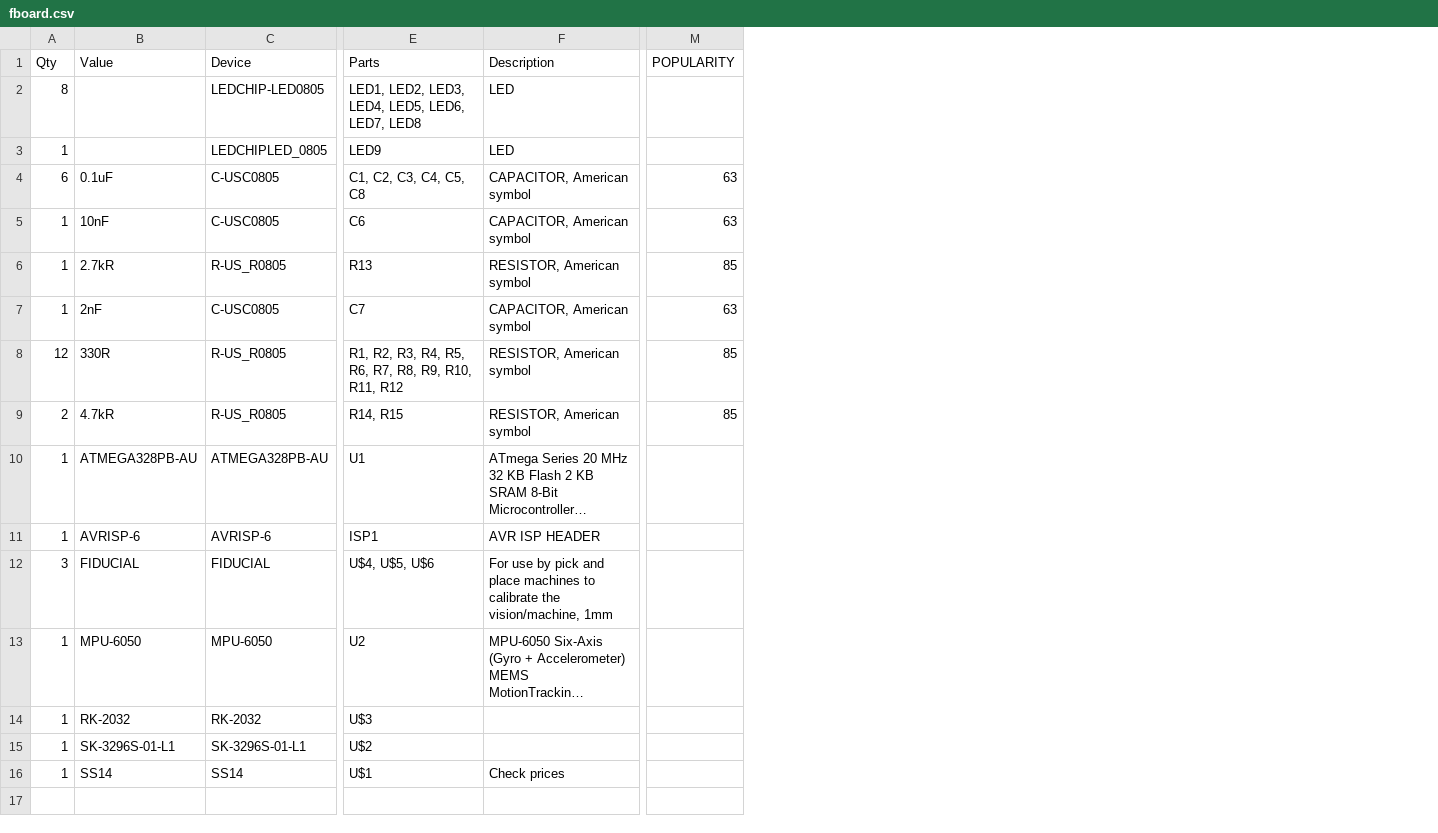
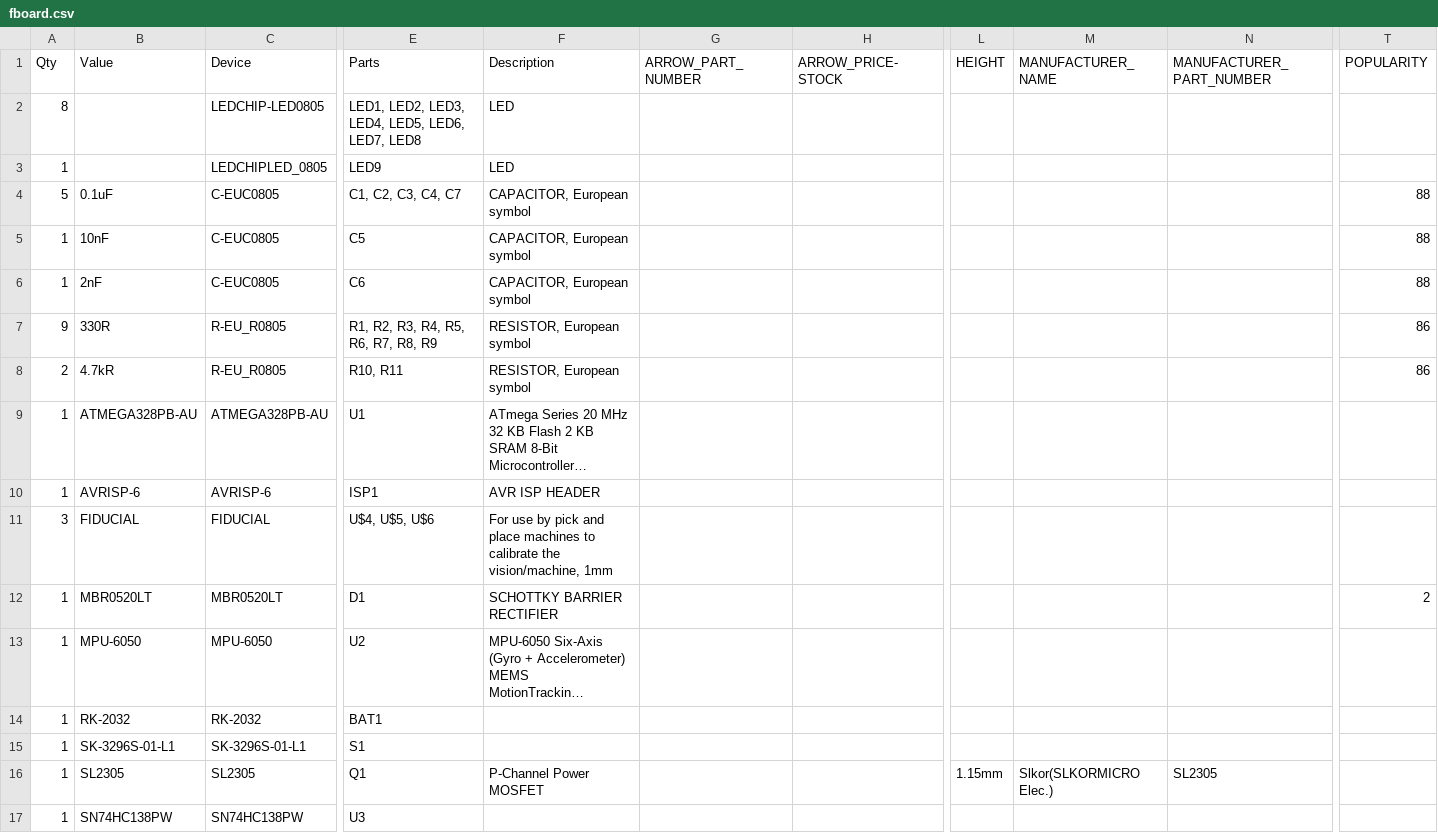
Before and after one commit to mbourgeois2/ECE-388-Digital-Level-Design-Project, a CSV file: renders/CAMOutputs/Assembly/fboard.csv, drawn as a sheet; only a part is shown, gaps mark what is left out; long unchanged cells end in …; removed rows and columns are numbered as before the commit, all else as after; rows hold the shown columns only; the diff covers the shown part only; the diff names each change by its address in the sheet, - before the commit and + after, or states it on an @@ line.

```diff
--- a/renders/CAMOutputs/Assembly/fboard.csv
+++ b/renders/CAMOutputs/Assembly/fboard.csv
+column G (ARROW_PART_NUMBER), empty
+column H (ARROW_PRICE-STOCK), empty
+column L (HEIGHT), empty
+column M (MANUFACTURER_NAME), empty
+column N (MANUFACTURER_PART_NUMBER), empty
-A4 (Qty): 6
+A4 (Qty): 5
-C4:C5 (Device): C-USC0805
+C4:C5 (Device): C-EUC0805
-E4 (Parts): C1, C2, C3, C4, C5, C8
+E4 (Parts): C1, C2, C3, C4, C7
-F4:F5 (Description): CAPACITOR, American symbol
+F4:F5 (Description): CAPACITOR, European symbol
-T4:T5 (POPULARITY): 63
+T4:T5 (POPULARITY): 88
-E5 (Parts): C6
+E5 (Parts): C5
-row 6: 1 | 2.7kR | R-US_R0805 | R13 | RESISTOR, American symbol | 85
-C6 (Device): C-USC0805
+C6 (Device): C-EUC0805
-E6 (Parts): C7
+E6 (Parts): C6
-F6 (Description): CAPACITOR, American symbol
+F6 (Description): CAPACITOR, European symbol
-T6 (POPULARITY): 63
+T6 (POPULARITY): 88
-A7 (Qty): 12
+A7 (Qty): 9
-C7:C8 (Device): R-US_R0805
+C7:C8 (Device): R-EU_R0805
-E7 (Parts): R1, R2, R3, R4, R5, R6, R7, R8, R9, R10, R11, R12
+E7 (Parts): R1, R2, R3, R4, R5, R6, R7, R8, R9
-F7:F8 (Description): RESISTOR, American symbol
+F7:F8 (Description): RESISTOR, European symbol
-T7:T8 (POPULARITY): 85
+T7:T8 (POPULARITY): 86
-E8 (Parts): R14, R15
+E8 (Parts): R10, R11
+row 12: 1 | MBR0520LT | MBR0520LT | D1 | SCHOTTKY BARRIER RECTIFIER |  |  |  |  |  | 2
-E14 (Parts): U$3
+E14 (Parts): BAT1
-E15 (Parts): U$2
+E15 (Parts): S1
-row 16: 1 | SS14 | SS14 | U$1 | Check prices
+row 16: 1 | SL2305 | SL2305 | Q1 | P-Channel Power MOSFET |  |  | 1.15mm | Slkor(SLKORMICRO Elec.) | SL2305
+row 17: 1 | SN74HC138PW | SN74HC138PW | U3
```
Also changed, not shown: 2 added columns elsewhere in this file, fboard.csv, renders/CAMOutputs/Assembly/PnP_fboard_front.csv, 12 other files.
